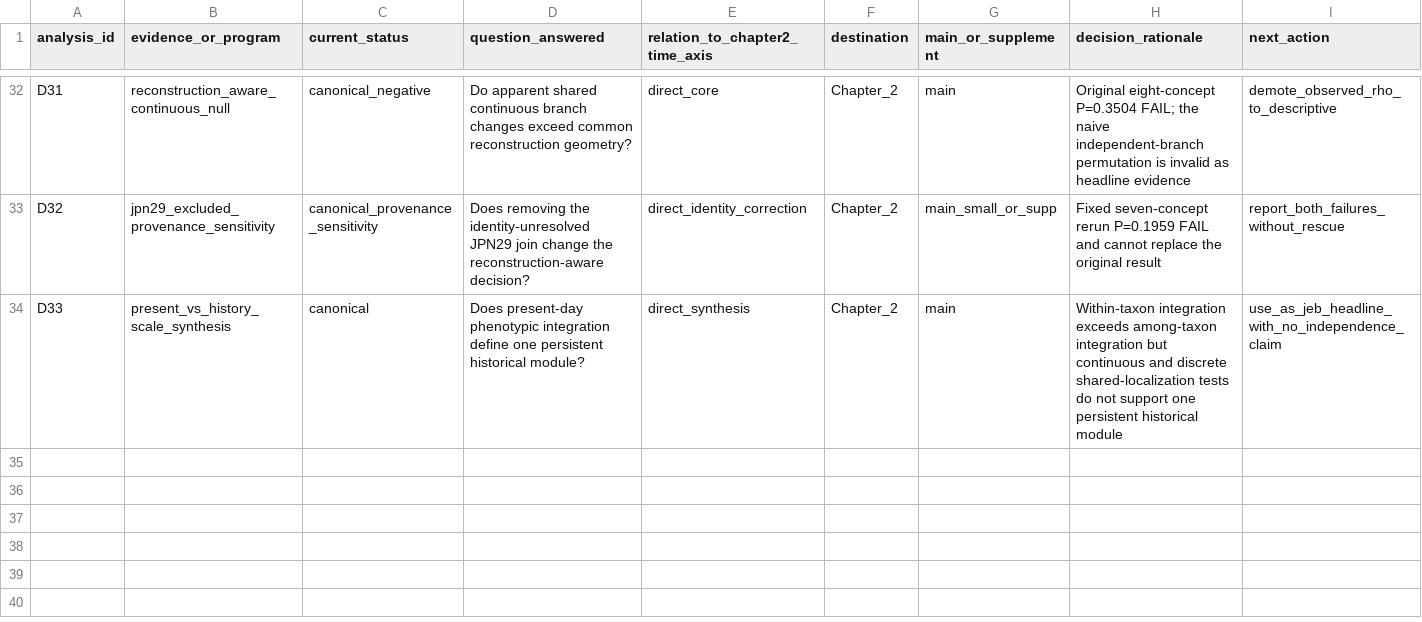
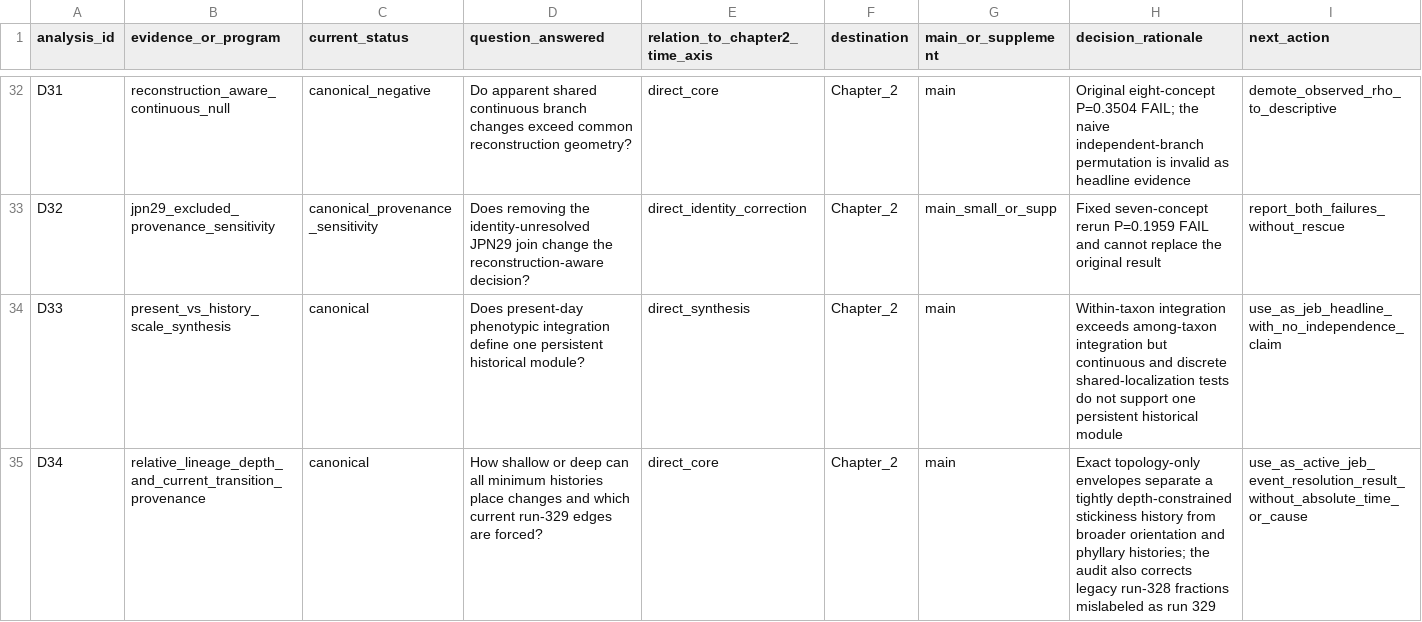
Before and after one commit to zuizui0223/EAzami, a CSV file: data/evidence/chapter2_analysis_disposition_v1.csv, drawn as a sheet; only a part is shown, gaps mark what is left out.

```diff
--- a/data/evidence/chapter2_analysis_disposition_v1.csv
+++ b/data/evidence/chapter2_analysis_disposition_v1.csv
@@ -34 +34,2 @@ D32,jpn29_excluded_provenance_sensitivity,canonical_provenance_sensitivity,"Does
 D33,present_vs_history_scale_synthesis,canonical,"Does present-day phenotypic integration define one persistent historical module?",direct_synthesis,Chapter_2,main,"Within-taxon integration exceeds among-taxon integration but continuous and discrete shared-localization tests do not support one persistent historical module",use_as_jeb_headline_with_no_independence_claim
+D34,relative_lineage_depth_and_current_transition_provenance,canonical,"How shallow or deep can all minimum histories place changes and which current run-329 edges are forced?",direct_core,Chapter_2,main,"Exact topology-only envelopes separate a tightly depth-constrained stickiness history from broader orientation and phyllary histories; the audit also corrects legacy run-328 fractions mislabeled as run 329",use_as_active_jeb_event_resolution_result_without_absolute_time_or_cause
```
Also changed, not shown: data/evidence/chapter2_claim_registry_v1.csv, data/evidence/chapter2_diversity_depth_inventory_v1.csv, 31 other files.
